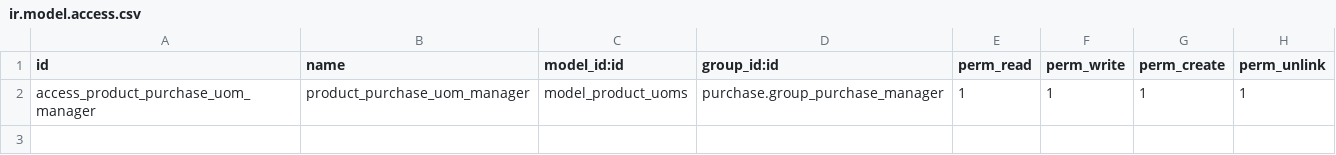
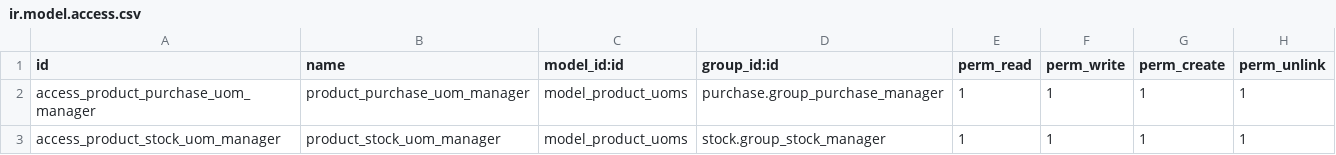
Before and after one commit to ingadhoc/product, a CSV file: product_uoms_purchase/security/ir.model.access.csv, drawn as a sheet.

Commit message:
[ADD] to product Uoms add acl to stock invertory group (#178)

```diff
--- a/product_uoms_purchase/security/ir.model.access.csv
+++ b/product_uoms_purchase/security/ir.model.access.csv
@@ -2 +2,2 @@ id,name,model_id:id,group_id:id,perm_read,perm_write,perm_create,perm_unlink
 access_product_purchase_uom_manager,product_purchase_uom_manager,model_product_uoms,purchase.group_purchase_manager,1,1,1,1
+access_product_stock_uom_manager,product_stock_uom_manager,model_product_uoms,stock.group_stock_manager,1,1,1,1
```
Also changed, not shown: 1 other file.
